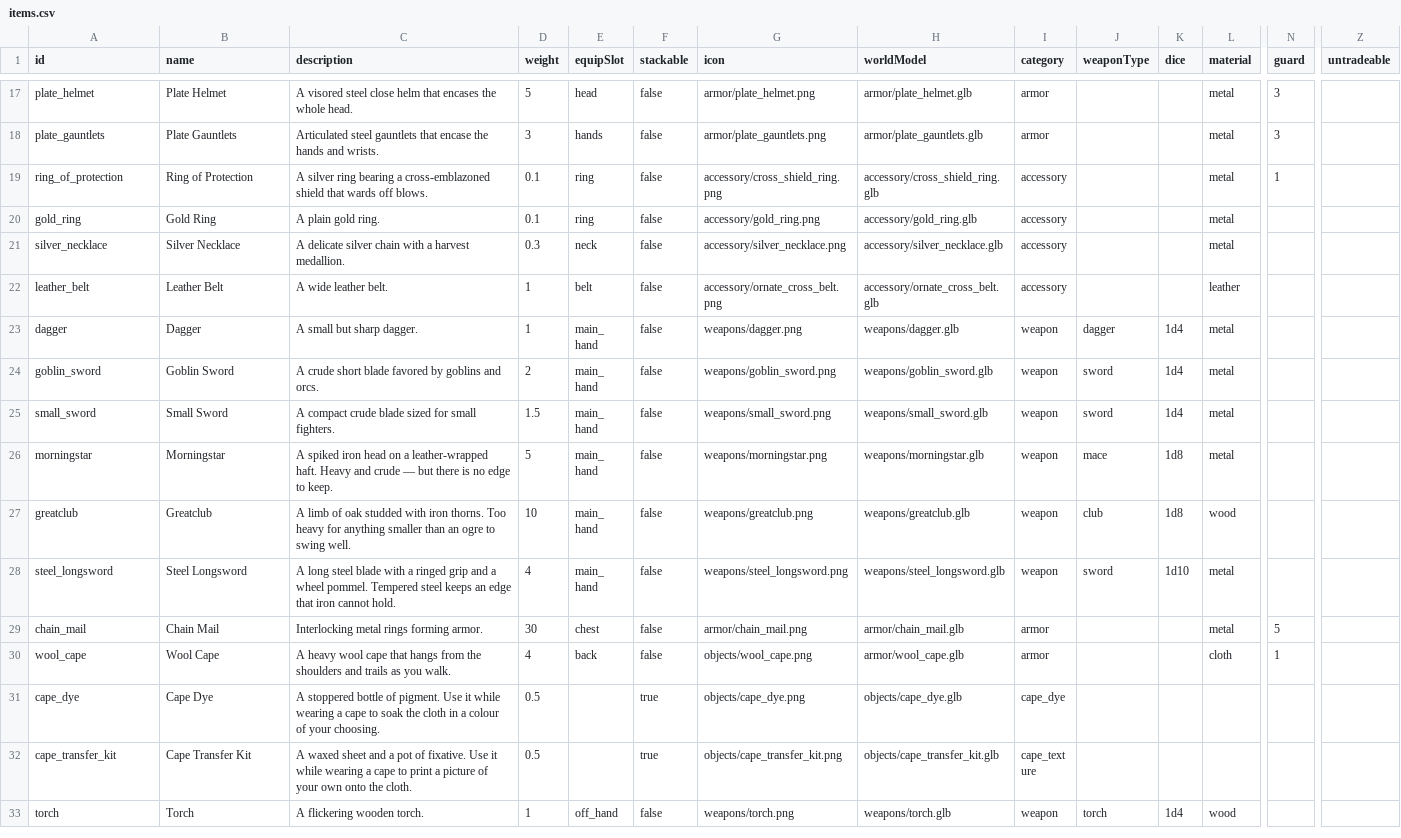
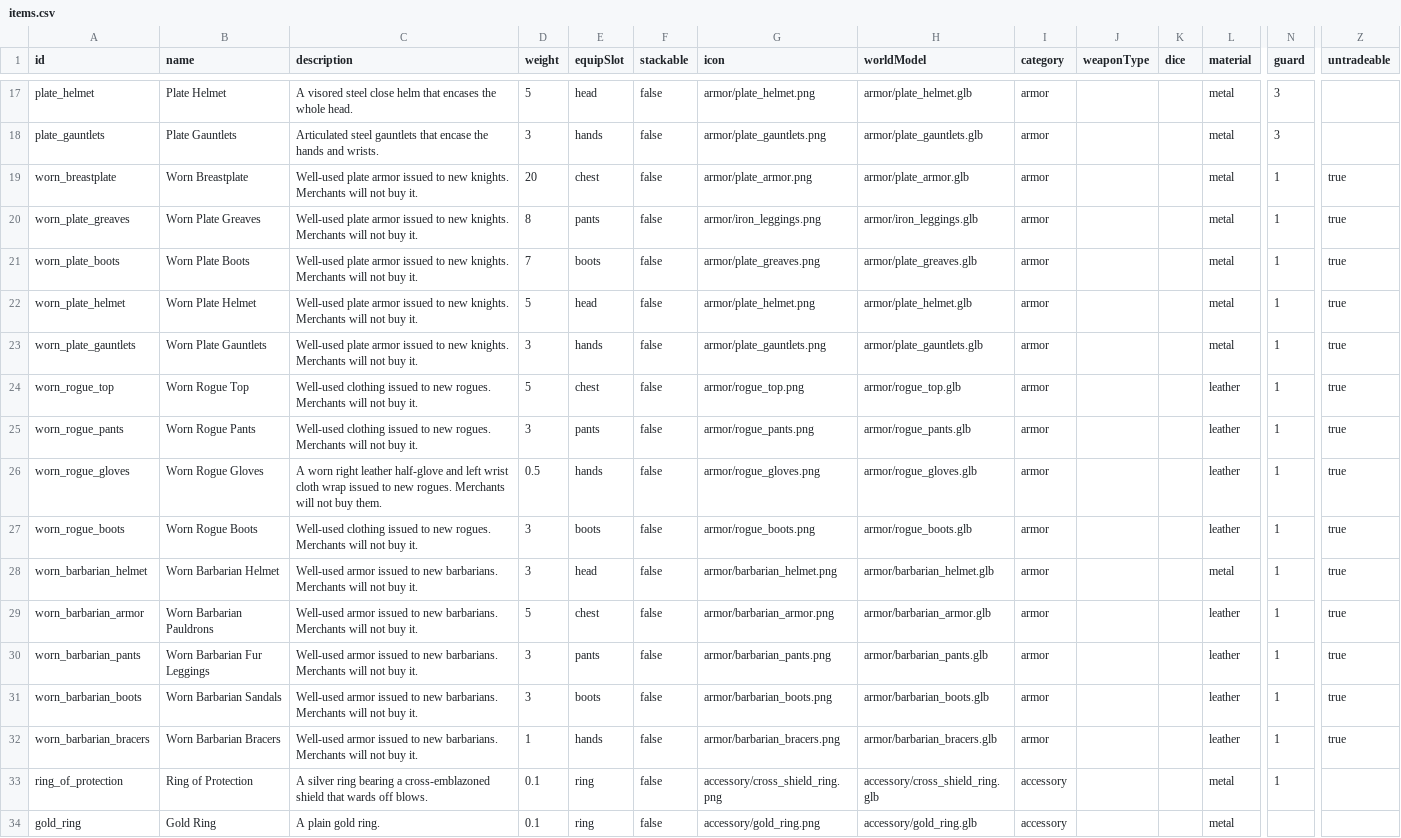
Before and after one commit to OpenMMO-Agent-UI/openmmo-agent-wiki, a CSV file: src/data/game/items.csv, drawn as a sheet; only a part is shown, gaps mark what is left out; the shorter side is filled out with more unchanged rows; rows hold the shown columns only; the diff names each change by its address in the sheet, - before the commit and + after, or states it on an @@ line.

```diff
--- a/src/data/game/items.csv
+++ b/src/data/game/items.csv
+row 19: worn_breastplate | Worn Breastplate | Well-used plate armor issued to new knights. Merchants will not buy it. | 20 | chest | false | armor/plate_armor.png | armor/plate_armor.glb | armor |  |  | metal | 1 | true
+row 20: worn_plate_greaves | Worn Plate Greaves | Well-used plate armor issued to new knights. Merchants will not buy it. | 8 | pants | false | armor/iron_leggings.png | armor/iron_leggings.glb | armor |  |  | metal | 1 | true
+row 21: worn_plate_boots | Worn Plate Boots | Well-used plate armor issued to new knights. Merchants will not buy it. | 7 | boots | false | armor/plate_greaves.png | armor/plate_greaves.glb | armor |  |  | metal | 1 | true
+row 22: worn_plate_helmet | Worn Plate Helmet | Well-used plate armor issued to new knights. Merchants will not buy it. | 5 | head | false | armor/plate_helmet.png | armor/plate_helmet.glb | armor |  |  | metal | 1 | true
+row 23: worn_plate_gauntlets | Worn Plate Gauntlets | Well-used plate armor issued to new knights. Merchants will not buy it. | 3 | hands | false | armor/plate_gauntlets.png | armor/plate_gauntlets.glb | armor |  |  | metal | 1 | true
+row 24: worn_rogue_top | Worn Rogue Top | Well-used clothing issued to new rogues. Merchants will not buy it. | 5 | chest | false | armor/rogue_top.png | armor/rogue_top.glb | armor |  |  | leather | 1 | true
+row 25: worn_rogue_pants | Worn Rogue Pants | Well-used clothing issued to new rogues. Merchants will not buy it. | 3 | pants | false | armor/rogue_pants.png | armor/rogue_pants.glb | armor |  |  | leather | 1 | true
+row 26: worn_rogue_gloves | Worn Rogue Gloves | A worn right leather half-glove and left wrist cloth wrap issued to new rogues. Merchants will not buy them. | 0.5 | hands | false | armor/rogue_gloves.png | armor/rogue_gloves.glb | armor |  |  | leather | 1 | true
+row 27: worn_rogue_boots | Worn Rogue Boots | Well-used clothing issued to new rogues. Merchants will not buy it. | 3 | boots | false | armor/rogue_boots.png | armor/rogue_boots.glb | armor |  |  | leather | 1 | true
+row 28: worn_barbarian_helmet | Worn Barbarian Helmet | Well-used armor issued to new barbarians. Merchants will not buy it. | 3 | head | false | armor/barbarian_helmet.png | armor/barbarian_helmet.glb | armor |  |  | metal | 1 | true
+row 29: worn_barbarian_armor | Worn Barbarian Pauldrons | Well-used armor issued to new barbarians. Merchants will not buy it. | 5 | chest | false | armor/barbarian_armor.png | armor/barbarian_armor.glb | armor |  |  | leather | 1 | true
+row 30: worn_barbarian_pants | Worn Barbarian Fur Leggings | Well-used armor issued to new barbarians. Merchants will not buy it. | 3 | pants | false | armor/barbarian_pants.png | armor/barbarian_pants.glb | armor |  |  | leather | 1 | true
+row 31: worn_barbarian_boots | Worn Barbarian Sandals | Well-used armor issued to new barbarians. Merchants will not buy it. | 3 | boots | false | armor/barbarian_boots.png | armor/barbarian_boots.glb | armor |  |  | leather | 1 | true
+row 32: worn_barbarian_bracers | Worn Barbarian Bracers | Well-used armor issued to new barbarians. Merchants will not buy it. | 1 | hands | false | armor/barbarian_bracers.png | armor/barbarian_bracers.glb | armor |  |  | leather | 1 | true
```
Also changed, not shown: 12 other files.
